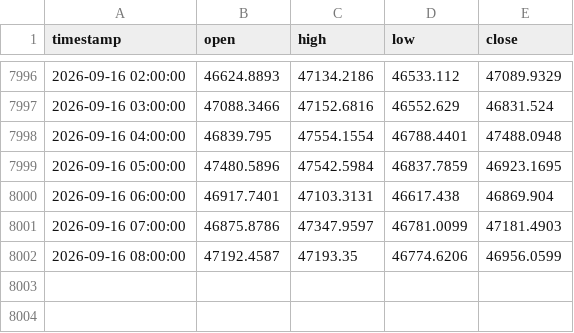
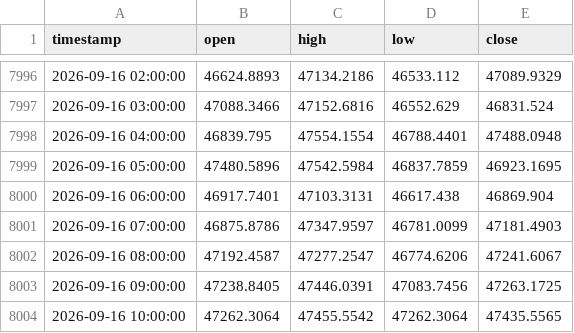
Before and after one commit to Anesu550/synthetics-bot, a CSV file: candle_cache/R_75_3600.csv, drawn as a sheet; only a part is shown, gaps mark what is left out.

```diff
--- a/candle_cache/R_75_3600.csv
+++ b/candle_cache/R_75_3600.csv
@@ -8001,2 +8001,4 @@ timestamp,open,high,low,close
 2026-09-16 07:00:00,46875.8786,47347.9597,46781.0099,47181.4903
-2026-09-16 08:00:00,47192.4587,47193.35,46774.6206,46956.0599
+2026-09-16 08:00:00,47192.4587,47277.2547,46774.6206,47241.6067
+2026-09-16 09:00:00,47238.8405,47446.0391,47083.7456,47263.1725
+2026-09-16 10:00:00,47262.3064,47455.5542,47262.3064,47435.5565
```
Also changed, not shown: candle_cache/BOOM500_3600.csv, candle_cache/CRASH500_14400.csv, 13 other files.
